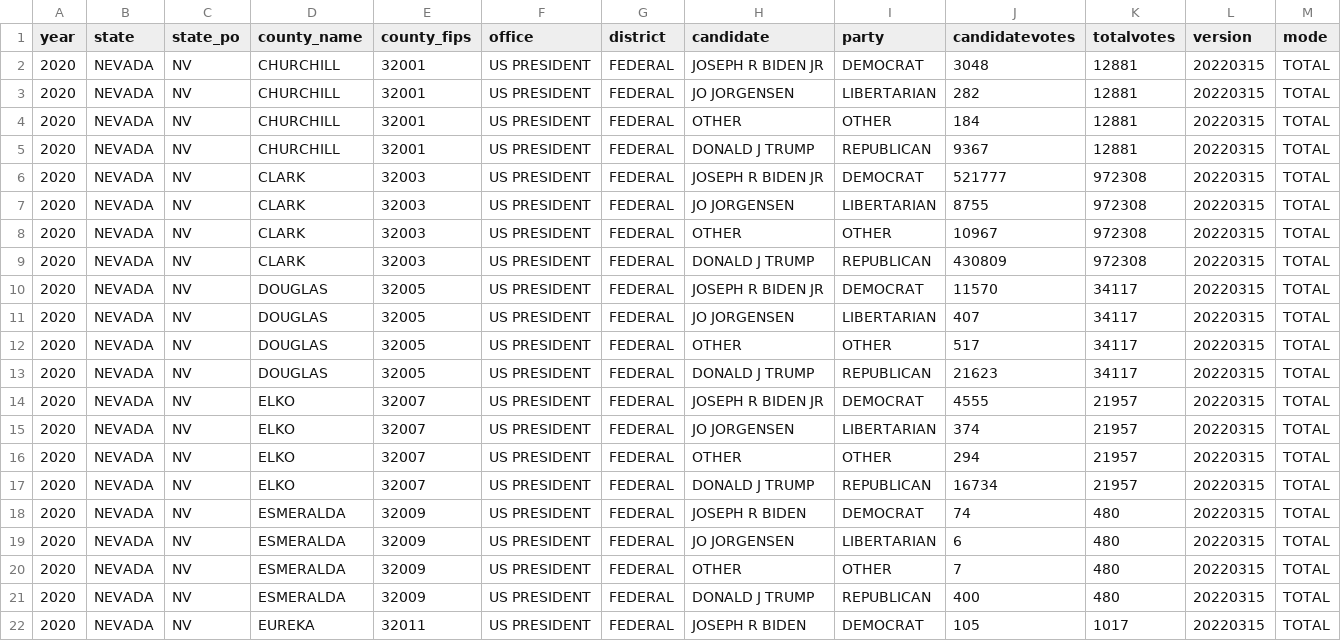
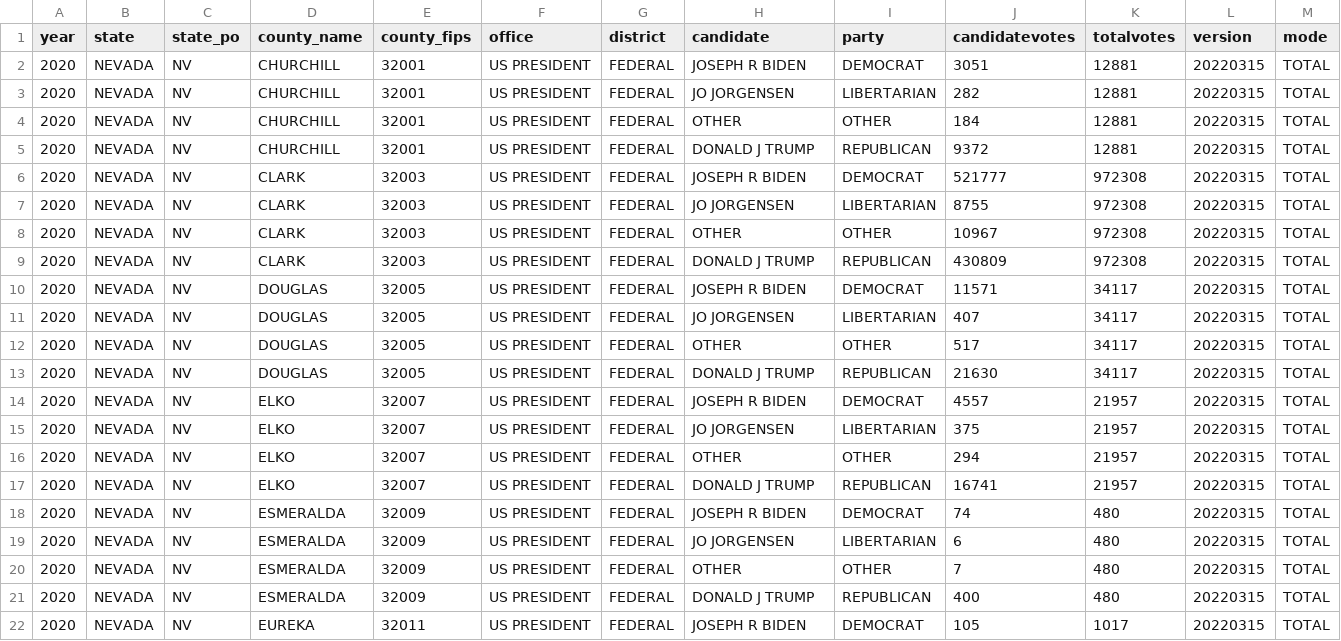
Before and after one commit to kuriwaki/cvr_harvard-mit_scripts, a CSV file: code/01_build-returns/metadata/nv_res_complete.csv, drawn as a sheet; only a part is shown; the diff covers the shown part only.

```diff
--- a/code/01_build-returns/metadata/nv_res_complete.csv
+++ b/code/01_build-returns/metadata/nv_res_complete.csv
@@ -1,7 +1,7 @@
 year,state,state_po,county_name,county_fips,office,district,candidate,party,candidatevotes,totalvotes,version,mode
-2020,NEVADA,NV,CHURCHILL,32001,US PRESIDENT,FEDERAL,JOSEPH R BIDEN JR,DEMOCRAT,3048,12881,20220315,TOTAL
+2020,NEVADA,NV,CHURCHILL,32001,US PRESIDENT,FEDERAL,JOSEPH R BIDEN,DEMOCRAT,3051,12881,20220315,TOTAL
 2020,NEVADA,NV,CHURCHILL,32001,US PRESIDENT,FEDERAL,JO JORGENSEN,LIBERTARIAN,282,12881,20220315,TOTAL
 2020,NEVADA,NV,CHURCHILL,32001,US PRESIDENT,FEDERAL,OTHER,OTHER,184,12881,20220315,TOTAL
-2020,NEVADA,NV,CHURCHILL,32001,US PRESIDENT,FEDERAL,DONALD J TRUMP,REPUBLICAN,9367,12881,20220315,TOTAL
-2020,NEVADA,NV,CLARK,32003,US PRESIDENT,FEDERAL,JOSEPH R BIDEN JR,DEMOCRAT,521777,972308,20220315,TOTAL
+2020,NEVADA,NV,CHURCHILL,32001,US PRESIDENT,FEDERAL,DONALD J TRUMP,REPUBLICAN,9372,12881,20220315,TOTAL
+2020,NEVADA,NV,CLARK,32003,US PRESIDENT,FEDERAL,JOSEPH R BIDEN,DEMOCRAT,521777,972308,20220315,TOTAL
 2020,NEVADA,NV,CLARK,32003,US PRESIDENT,FEDERAL,JO JORGENSEN,LIBERTARIAN,8755,972308,20220315,TOTAL
@@ -9,10 +9,10 @@ year,state,state_po,county_name,county_fips,office,district,candidate,party,cand
 2020,NEVADA,NV,CLARK,32003,US PRESIDENT,FEDERAL,DONALD J TRUMP,REPUBLICAN,430809,972308,20220315,TOTAL
-2020,NEVADA,NV,DOUGLAS,32005,US PRESIDENT,FEDERAL,JOSEPH R BIDEN JR,DEMOCRAT,11570,34117,20220315,TOTAL
+2020,NEVADA,NV,DOUGLAS,32005,US PRESIDENT,FEDERAL,JOSEPH R BIDEN,DEMOCRAT,11571,34117,20220315,TOTAL
 2020,NEVADA,NV,DOUGLAS,32005,US PRESIDENT,FEDERAL,JO JORGENSEN,LIBERTARIAN,407,34117,20220315,TOTAL
 2020,NEVADA,NV,DOUGLAS,32005,US PRESIDENT,FEDERAL,OTHER,OTHER,517,34117,20220315,TOTAL
-2020,NEVADA,NV,DOUGLAS,32005,US PRESIDENT,FEDERAL,DONALD J TRUMP,REPUBLICAN,21623,34117,20220315,TOTAL
-2020,NEVADA,NV,ELKO,32007,US PRESIDENT,FEDERAL,JOSEPH R BIDEN JR,DEMOCRAT,4555,21957,20220315,TOTAL
-2020,NEVADA,NV,ELKO,32007,US PRESIDENT,FEDERAL,JO JORGENSEN,LIBERTARIAN,374,21957,20220315,TOTAL
+2020,NEVADA,NV,DOUGLAS,32005,US PRESIDENT,FEDERAL,DONALD J TRUMP,REPUBLICAN,21630,34117,20220315,TOTAL
+2020,NEVADA,NV,ELKO,32007,US PRESIDENT,FEDERAL,JOSEPH R BIDEN,DEMOCRAT,4557,21957,20220315,TOTAL
+2020,NEVADA,NV,ELKO,32007,US PRESIDENT,FEDERAL,JO JORGENSEN,LIBERTARIAN,375,21957,20220315,TOTAL
 2020,NEVADA,NV,ELKO,32007,US PRESIDENT,FEDERAL,OTHER,OTHER,294,21957,20220315,TOTAL
-2020,NEVADA,NV,ELKO,32007,US PRESIDENT,FEDERAL,DONALD J TRUMP,REPUBLICAN,16734,21957,20220315,TOTAL
+2020,NEVADA,NV,ELKO,32007,US PRESIDENT,FEDERAL,DONALD J TRUMP,REPUBLICAN,16741,21957,20220315,TOTAL
 2020,NEVADA,NV,ESMERALDA,32009,US PRESIDENT,FEDERAL,JOSEPH R BIDEN,DEMOCRAT,74,480,20220315,TOTAL
```
Also changed, not shown: 19 edited cells elsewhere in this file.
